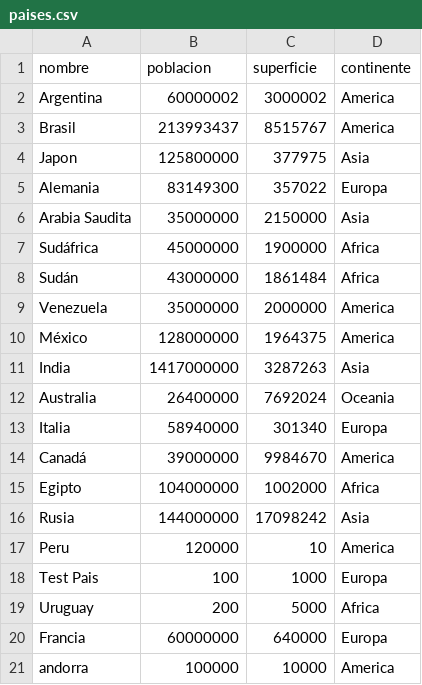
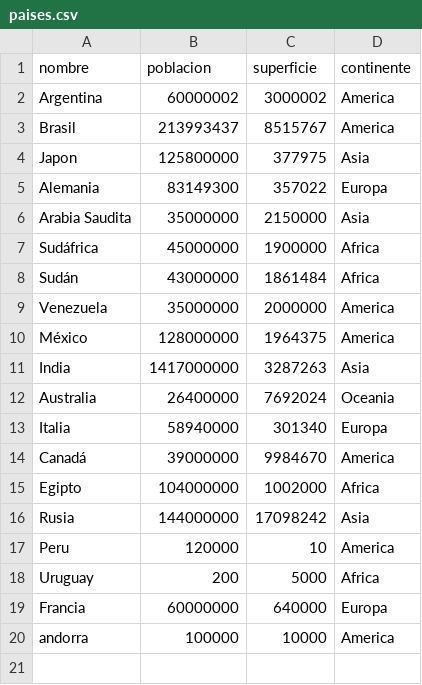
Before and after one commit to fedemoretto11/progr_tp_integrador, a CSV file: datos/paises.csv, drawn as a sheet.

```diff
--- a/datos/paises.csv
+++ b/datos/paises.csv
@@ -17,3 +17,2 @@ Rusia,144000000,17098242,Asia
 Peru,120000,10,America
-Test Pais,100,1000,Europa
 Uruguay,200,5000,Africa
```
Also changed, not shown: 18 other files.
